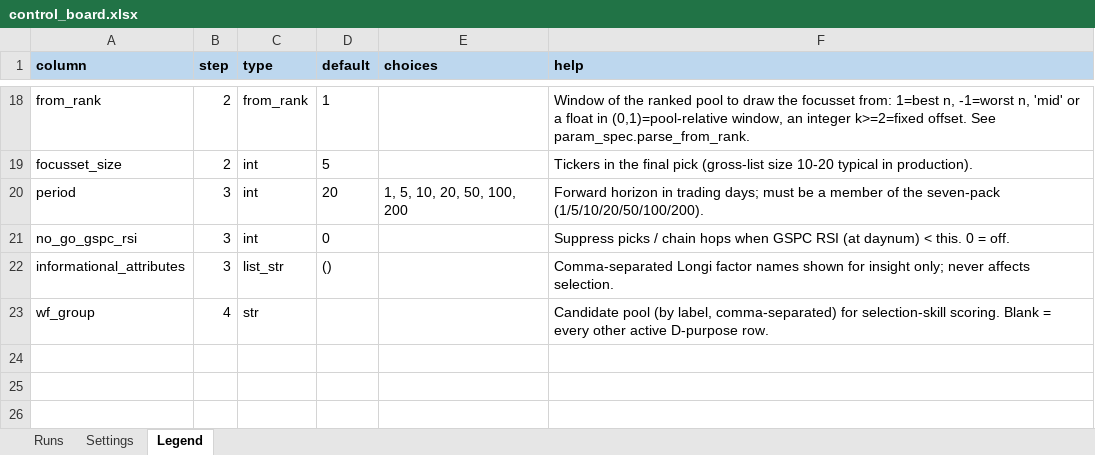
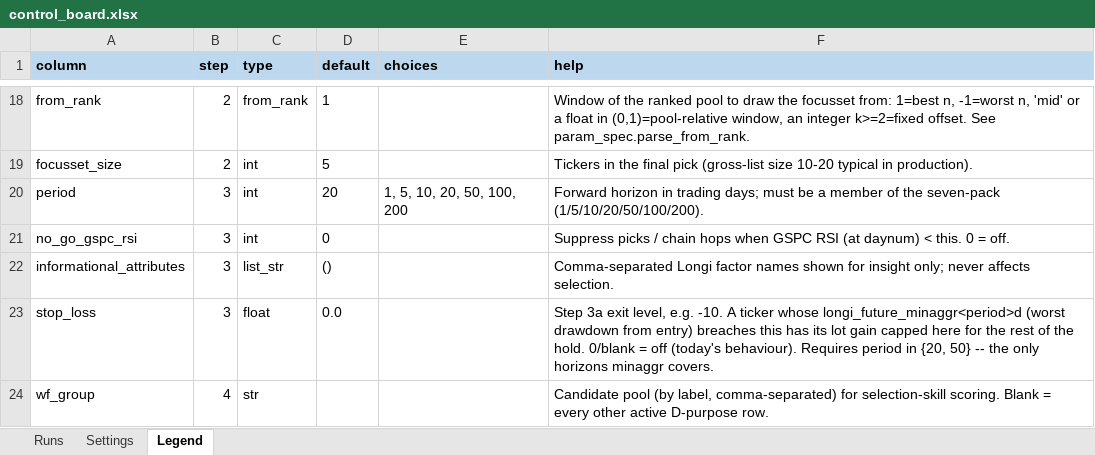
Before and after one commit to martinysteen/potentials, an Excel workbook: strategy_grp2/app/control/control_board.xlsx, sheet Legend, drawn as a sheet; only a part is shown, gaps mark what is left out; values as stored, in another font and other column widths than the file's, no borders; the diff names each change by its address in the sheet, - before the commit and + after, or states it on an @@ line.

```diff
--- a/strategy_grp2/app/control/control_board.xlsx (sheet Legend)
+++ b/strategy_grp2/app/control/control_board.xlsx (sheet Legend)
+row 23: stop_loss | 3 | float | 0.0 |  | Step 3a exit level, e.g. -10. A ticker whose longi_future_minaggr<period>d (worst drawdown from entry) breaches this has its lot gain capped here for the rest of the hold. 0/blank = off (today's behaviour). Requires period in {20, 50} -- the only horizons minaggr covers.
```
Also changed, not shown: sheet Runs, sheet Settings, 11 other files.
